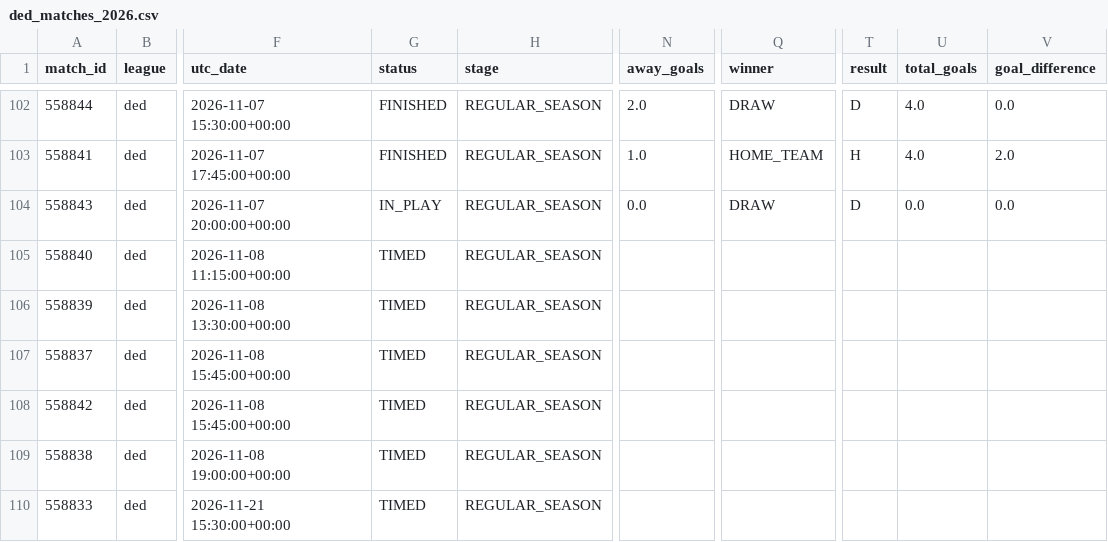
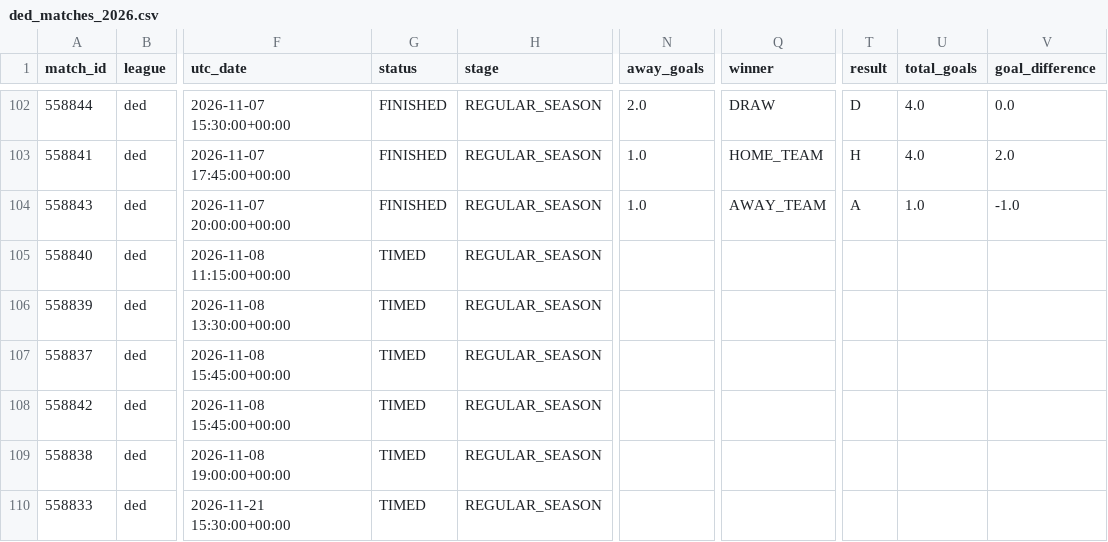
Before and after one commit to JuanAndresHS/pitchiq, a CSV file: data/processed/ded_matches_2026.csv, drawn as a sheet; only a part is shown, gaps mark what is left out; the diff names each change by its address in the sheet, - before the commit and + after, or states it on an @@ line.

```diff
--- a/data/processed/ded_matches_2026.csv
+++ b/data/processed/ded_matches_2026.csv
-G104 (status): IN_PLAY
+G104 (status): FINISHED
-N104 (away_goals): 0.0
+N104 (away_goals): 1.0
-Q104 (winner): DRAW
+Q104 (winner): AWAY_TEAM
-T104 (result): D
+T104 (result): A
-U104 (total_goals): 0.0
+U104 (total_goals): 1.0
-V104 (goal_difference): 0.0
+V104 (goal_difference): -1.0
```
Also changed, not shown: data/processed/fl1_matches_2026.csv, data/processed/pd_matches_2026.csv, 2 other files.
